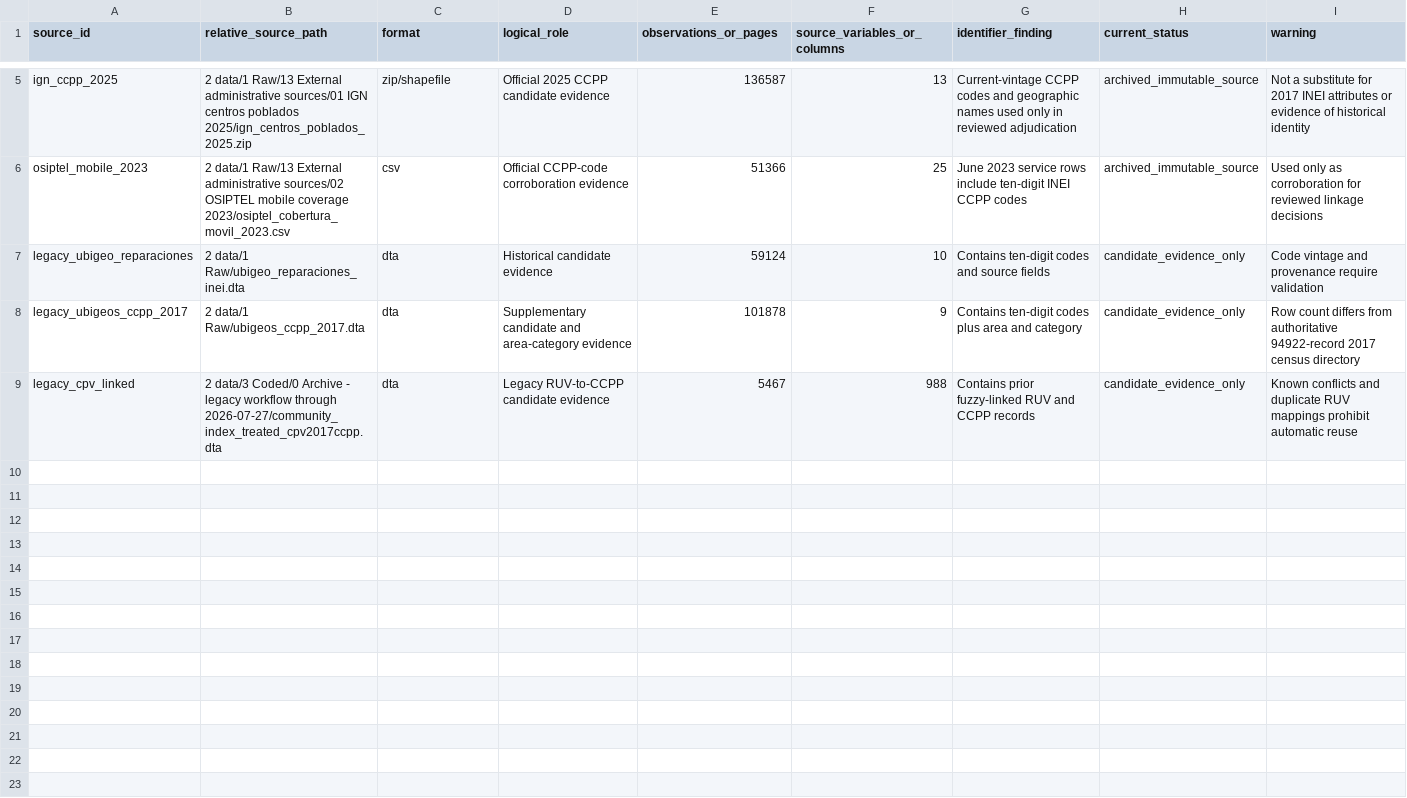
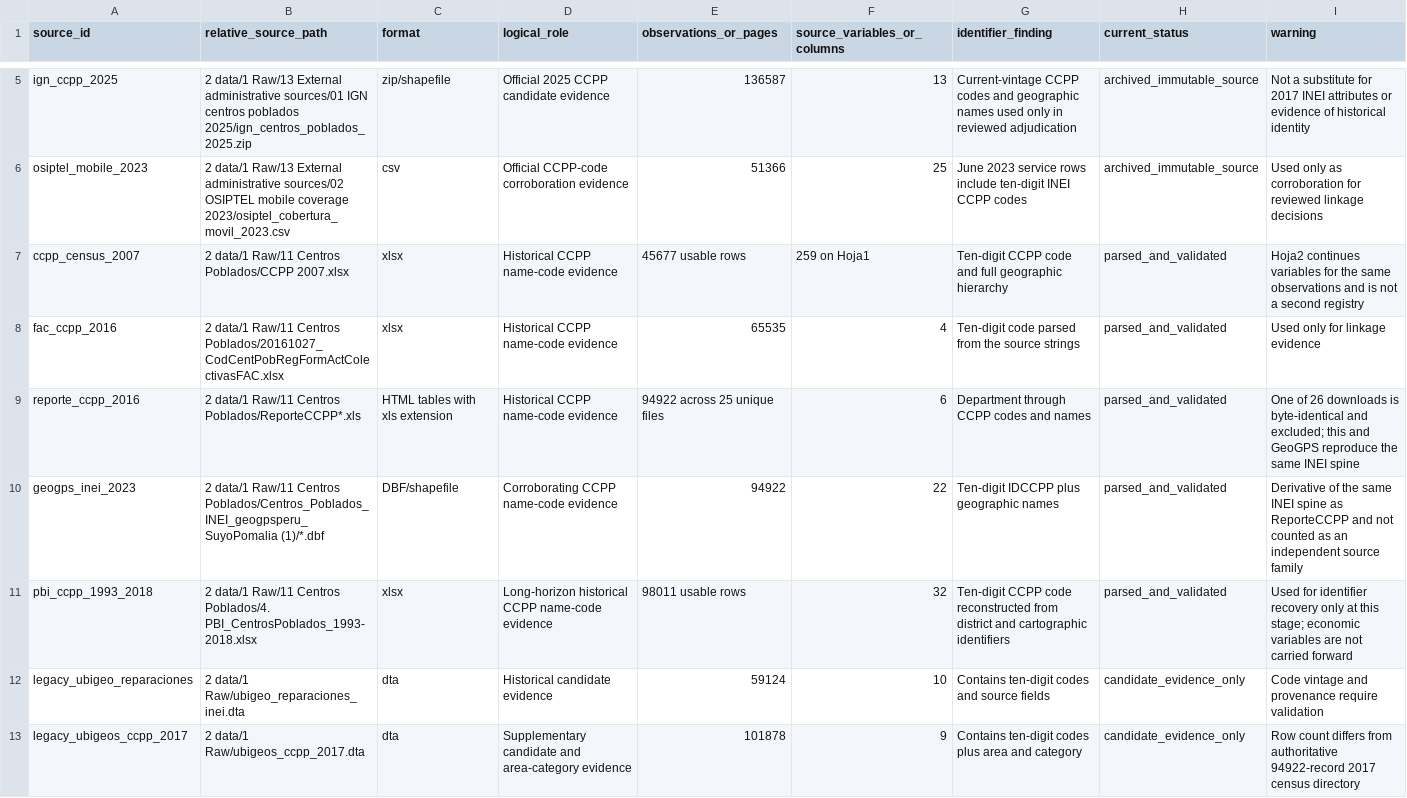
Before and after one commit to Jorge-Zavala-D/VictimasRD, a CSV file: metadata/foundational-source-inventory.csv, drawn as a sheet; only a part is shown, gaps mark what is left out; the shorter side is filled out with more unchanged rows.

Commit message:
Final attempt to improve UBIGEO linkage to RUV + CMAN communities before moving on

```diff
--- a/metadata/foundational-source-inventory.csv
+++ b/metadata/foundational-source-inventory.csv
@@ -6,2 +6,7 @@ ign_ccpp_2025,2 data/1 Raw/13 External administrative sources/01 IGN centros pob
 osiptel_mobile_2023,2 data/1 Raw/13 External administrative sources/02 OSIPTEL mobile coverage 2023/osiptel_cobertura_movil_2023.csv,csv,Official CCPP-code corroboration evidence,51366,25,June 2023 service rows include ten-digit INEI CCPP codes,archived_immutable_source,Used only as corroboration for reviewed linkage decisions
+ccpp_census_2007,2 data/1 Raw/11 Centros Poblados/CCPP 2007.xlsx,xlsx,Historical CCPP name-code evidence,45677 usable rows,259 on Hoja1,Ten-digit CCPP code and full geographic hierarchy,parsed_and_validated,Hoja2 continues variables for the same observations and is not a second registry
+fac_ccpp_2016,2 data/1 Raw/11 Centros Poblados/20161027_CodCentPobRegFormActColectivasFAC.xlsx,xlsx,Historical CCPP name-code evidence,65535,4,Ten-digit code parsed from the source strings,parsed_and_validated,Used only for linkage evidence
+reporte_ccpp_2016,2 data/1 Raw/11 Centros Poblados/ReporteCCPP*.xls,HTML tables with xls extension,Historical CCPP name-code evidence,94922 across 25 unique files,6,Department through CCPP codes and names,parsed_and_validated,One of 26 downloads is byte-identical and excluded; this and GeoGPS reproduce the same INEI spine
+geogps_inei_2023,2 data/1 Raw/11 Centros Poblados/Centros_Poblados_INEI_geogpsperu_SuyoPomalia (1)/*.dbf,DBF/shapefile,Corroborating CCPP name-code evidence,94922,22,Ten-digit IDCCPP plus geographic names,parsed_and_validated,Derivative of the same INEI spine as ReporteCCPP and not counted as an independent source family
+pbi_ccpp_1993_2018,2 data/1 Raw/11 Centros Poblados/4. PBI_CentrosPoblados_1993-2018.xlsx,xlsx,Long-horizon historical CCPP name-code evidence,98011 usable rows,32,Ten-digit CCPP code reconstructed from district and cartographic identifiers,parsed_and_validated,Used for identifier recovery only at this stage; economic variables are not carried forward
 legacy_ubigeo_reparaciones,2 data/1 Raw/ubigeo_reparaciones_inei.dta,dta,Historical candidate evidence,59124,10,Contains ten-digit codes and source fields,candidate_evidence_only,Code vintage and provenance require validation
```
Also changed, not shown: metadata/ccpp-linkage/foundational-sample-flow.csv, 11 other files.
